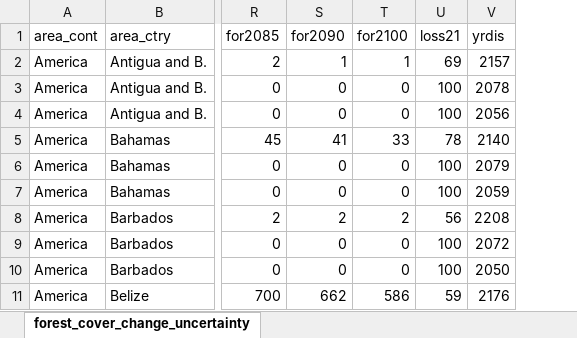
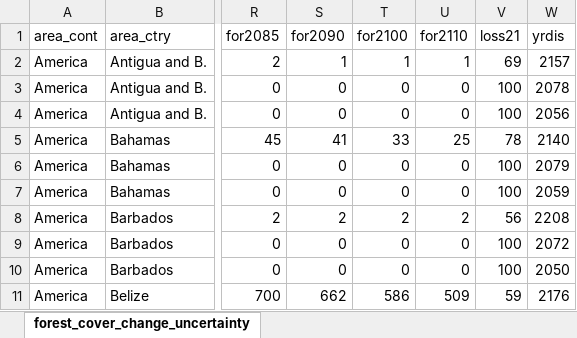
Before and after one commit to ghislainv/forestatrisk-tropics, an Excel workbook: Website/tropics/supplementary-data/forest_cover_change_uncertainty.xlsx, sheet forest_cover_change_uncertainty, drawn as a sheet; only a part is shown, gaps mark what is left out; values as stored, in another font and other column widths than the file's, no borders; the diff names each change by its address in the sheet, - before the commit and + after, or states it on an @@ line.

```diff
--- a/Website/tropics/supplementary-data/forest_cover_change_uncertainty.xlsx (sheet forest_cover_change_uncertainty)
+++ b/Website/tropics/supplementary-data/forest_cover_change_uncertainty.xlsx (sheet forest_cover_change_uncertainty)
+column U (for2110), rows 2-11: 1 | 0 | 0 | 25 | 0 | 0 | 2 | 0 | 0 | 509
```
Also changed, not shown: Website/tropics/supplementary-data/carbon_emissions_uncertainty.xlsx, 47 other files.
